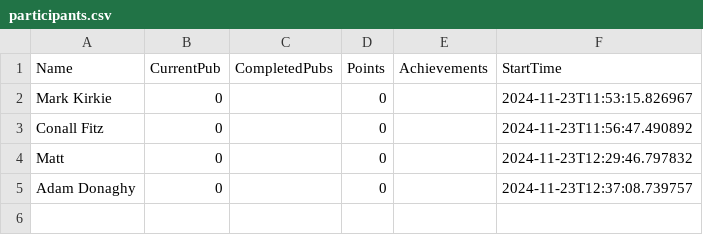
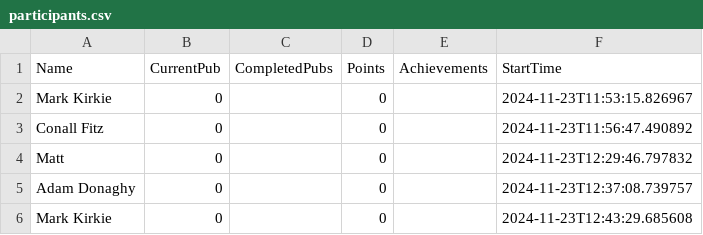
Before and after one commit to kirkpatrick8/pubcrawl, a CSV file: participants.csv, drawn as a sheet; the diff names each change by its address in the sheet, - before the commit and + after, or states it on an @@ line.

Commit message:
Update participants - 2024-11-23 12:43:30.066647

```diff
--- a/participants.csv
+++ b/participants.csv
+row 6: Mark Kirkie | 0 |  | 0 |  | 2024-11-23T12:43:29.685608
```
